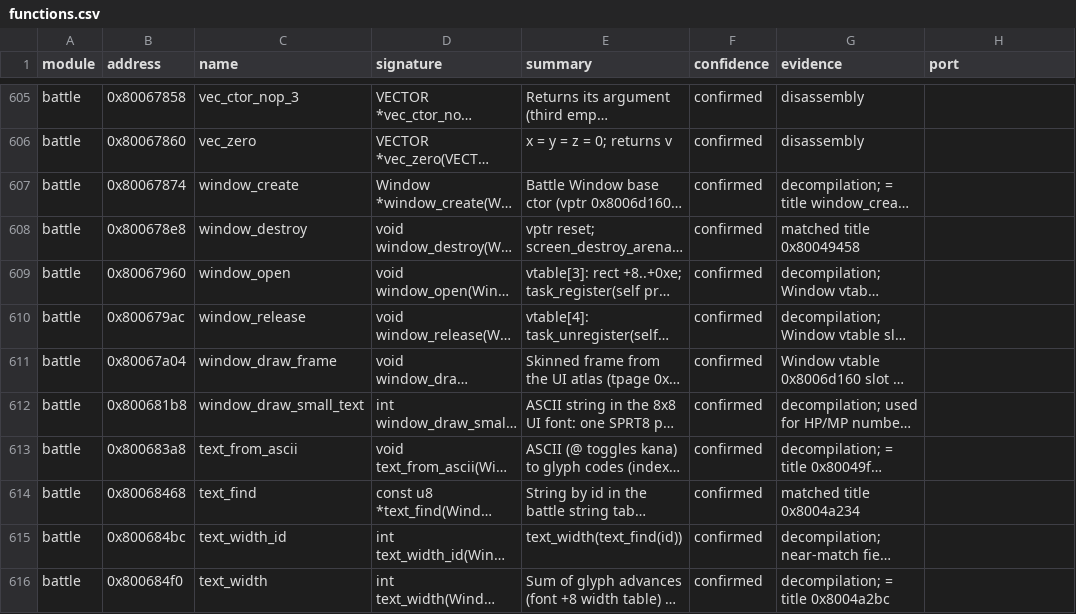
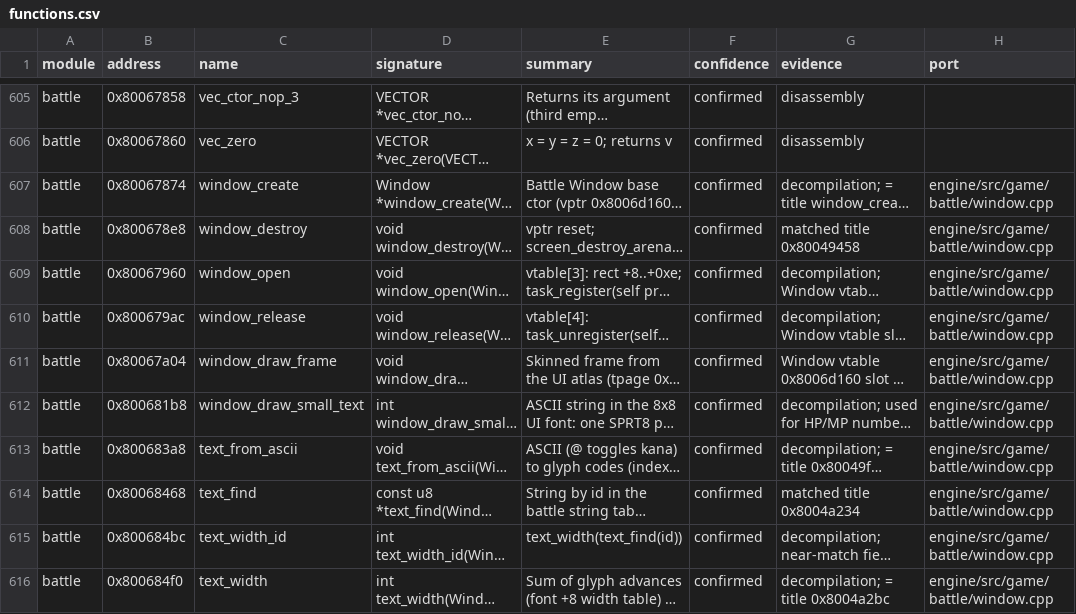
Before and after one commit to IronJade/Shattered-Stars, a CSV file: docs/catalog/functions.csv, drawn as a sheet; only a part is shown, gaps mark what is left out; long unchanged cells end in …; the diff covers the shown part only; the diff names each change by its address in the sheet, - before the commit and + after, or states it on an @@ line.

```diff
--- a/docs/catalog/functions.csv
+++ b/docs/catalog/functions.csv
-H607:H616 (port): (empty)
+H607:H616 (port): engine/src/game/battle/window.cpp
```
Also changed, not shown: 39 edited cells elsewhere in this file, docs/catalog/globals.csv, 6 other files.
